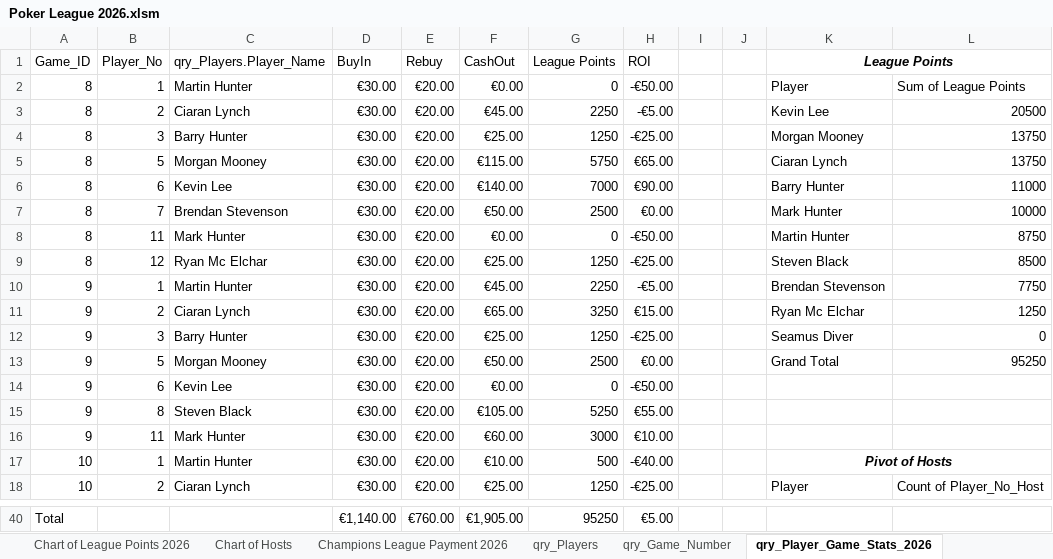
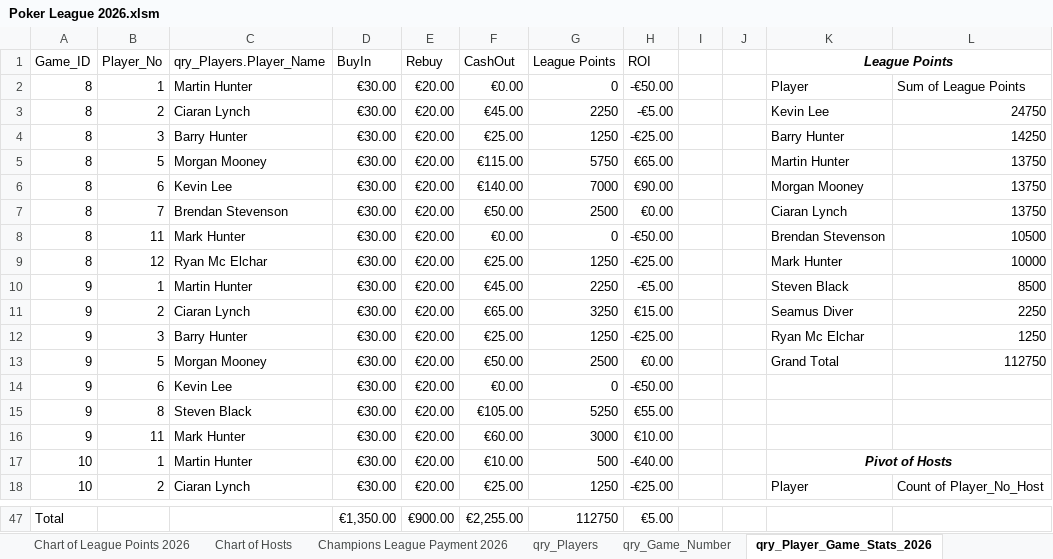
Before and after one commit to CLynch1-hub/the-2002-cardroom, an Excel workbook: data/Poker League 2026.xlsm, sheet qry_Player_Game_Stats_2026, drawn as a sheet; only a part is shown, gaps mark what is left out; values as stored, in another font and other column widths than the file's, no borders; table styles not drawn; addresses are those after the commit; the diff covers the shown part only; the diff names each change by its address in the sheet, - before the commit and + after, or states it on an @@ line.

```diff
--- a/data/Poker League 2026.xlsm (sheet qry_Player_Game_Stats_2026)
+++ b/data/Poker League 2026.xlsm (sheet qry_Player_Game_Stats_2026)
-L3: 20500
+L3: 24750
-K4 (League Points): Morgan Mooney
+K4 (League Points): Barry Hunter
-L4: 13750
+L4: 14250
-K5 (League Points): Ciaran Lynch
+K5 (League Points): Martin Hunter
-K6 (League Points): Barry Hunter
+K6 (League Points): Morgan Mooney
-L6: 11000
+L6: 13750
-K7 (League Points): Mark Hunter
+K7 (League Points): Ciaran Lynch
-L7: 10000
+L7: 13750
-K8 (League Points): Martin Hunter
+K8 (League Points): Brendan Stevenson
-L8: 8750
+L8: 10500
-K9 (League Points): Steven Black
+K9 (League Points): Mark Hunter
-L9: 8500
+L9: 10000
-K10 (League Points): Brendan Stevenson
+K10 (League Points): Steven Black
-L10: 7750
+L10: 8500
-K11 (League Points): Ryan Mc Elchar
+K11 (League Points): Seamus Diver
-L11: 1250
+L11: 2250
-K12 (League Points): Seamus Diver
+K12 (League Points): Ryan Mc Elchar
-L12: 0
+L12: 1250
-L13: 95250
+L13: 112750
-D47 (BuyIn): €1,140.00
+D47 (BuyIn): €1,350.00
-E47 (Rebuy): €760.00
+E47 (Rebuy): €900.00
-F47 (CashOut): €1,905.00
+F47 (CashOut): €2,255.00
-G47 (League Points): 95250
+G47 (League Points): 112750
```
Also changed, not shown: 7 added rows and 16 edited cells elsewhere in this sheet, sheet List of Cashouts per player for, sheet qry_Player_Game_Stats, sheet Players Top 10 for 2026, sheet Top 10 per player for 2025 and, sheet Champions League Payment 2026, sheet Sum of ROI, 1 more sheet, charts or pictures.
